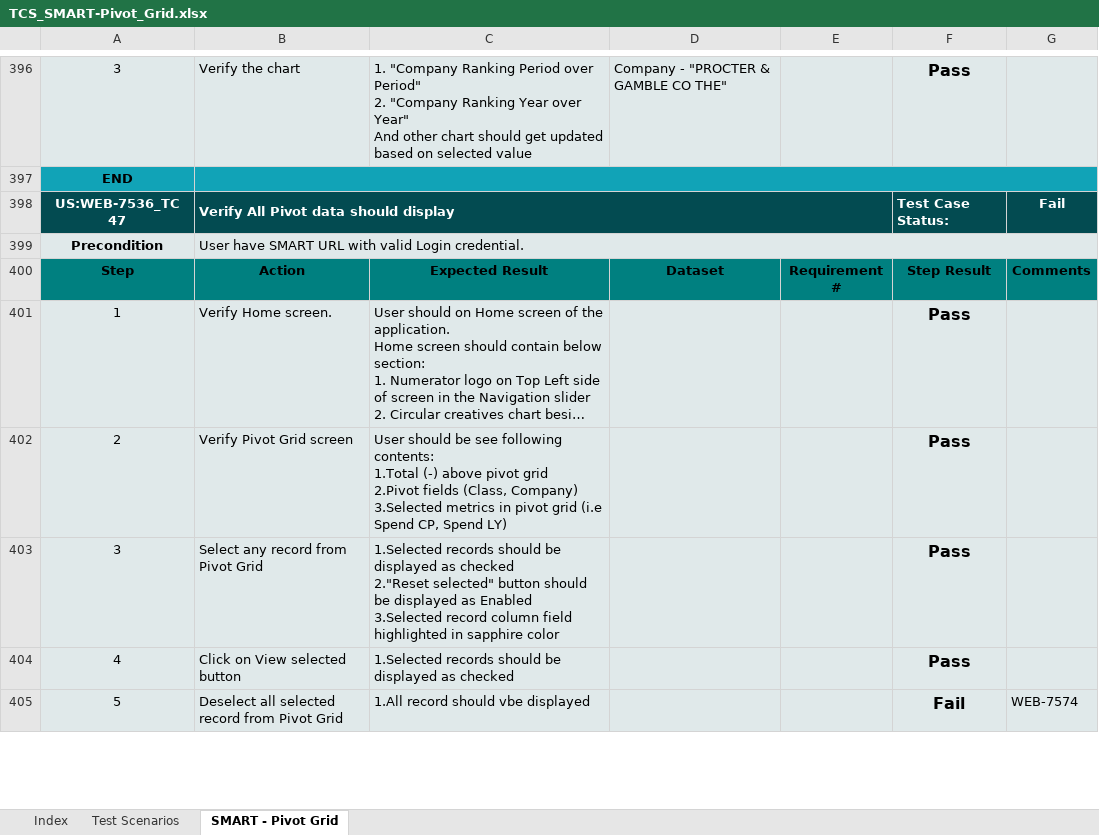
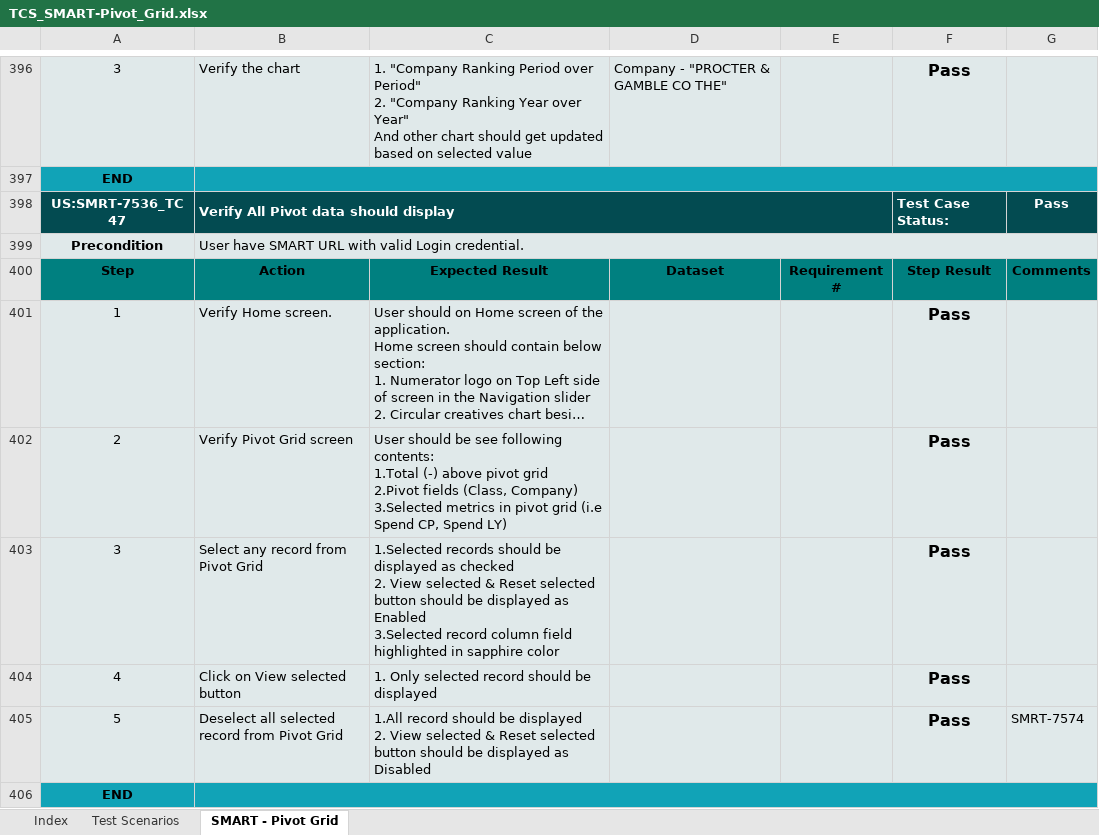
Before and after one commit to sumitmt/AdIntel_Smart, an Excel workbook: TCS_SMART-Pivot_Grid.xlsx, sheet SMART - Pivot Grid, drawn as a sheet; only a part is shown, gaps mark what is left out; long unchanged cells end in …; values as stored, in another font and other column widths than the file's, no borders; charts and pictures not drawn; ↵ is a line break in a cell; the diff covers the shown part only; the diff names each change by its address in the sheet, - before the commit and + after, or states it on an @@ line.

```diff
--- a/TCS_SMART-Pivot_Grid.xlsx (sheet SMART - Pivot Grid)
+++ b/TCS_SMART-Pivot_Grid.xlsx (sheet SMART - Pivot Grid)
-A398: US:WEB-7536_TC 47
+A398: US:SMRT-7536_TC 47
-G398: Fail
+G398: Pass
-C403: …as checked ↵ 2."Reset selected" button should…
+C403: …as checked ↵ 2. View selected & Reset selected button should…
-C404: 1.Selected records should be displayed as checked
+C404: 1. Only selected record should be displayed
-C405: …record should vbe displayed
+C405: …record should be displayed ↵ 2. View selected & Reset selected button should be displayed as Disabled
-F405: Fail
+F405: Pass
-G405: WEB-7574
+G405: SMRT-7574
+row 406: END
```
Also changed, not shown: 8 added rows and 56 edited cells elsewhere in this sheet, sheet Test Scenarios, sheet Index, formulas that keep their value, charts or pictures.
